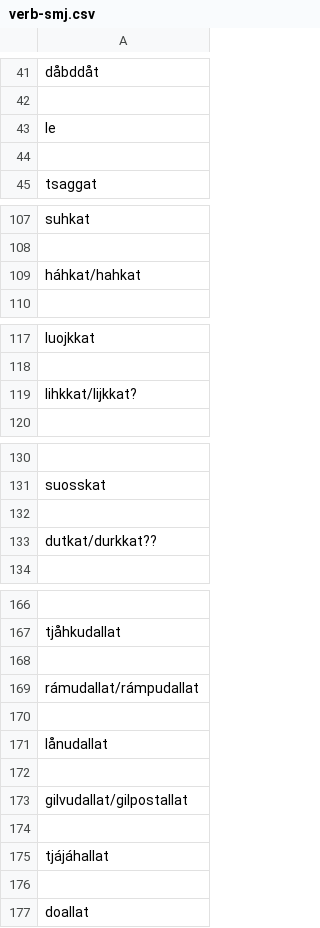
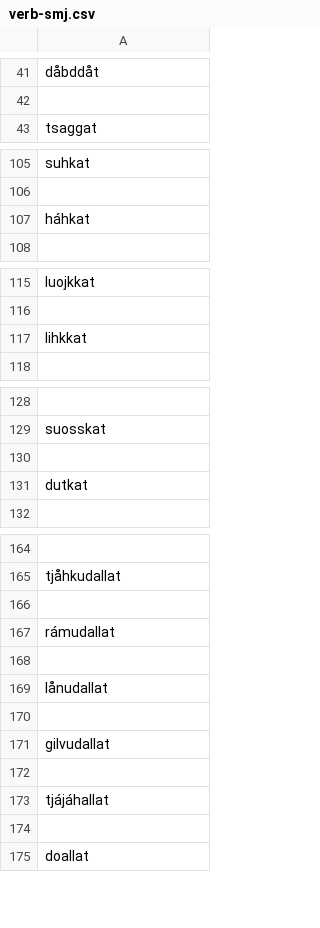
Before and after one commit to giellalt/dict-sme-smj, a CSV file: scripts/conversiondata/verb-smj.csv, drawn as a sheet; only a part is shown, gaps mark what is left out.

```diff
--- a/scripts/conversiondata/verb-smj.csv
+++ b/scripts/conversiondata/verb-smj.csv
@@ -42,4 +42,2 @@ dåbddåt
 
-le
-
 tsaggat
@@ -108,3 +106,3 @@ suhkat
 
-háhkat/hahkat
+háhkat
 
@@ -118,3 +116,3 @@ luojkkat
 
-lihkkat/lijkkat?
+lihkkat
 
@@ -132,3 +130,3 @@ suosskat
 
-dutkat/durkkat??
+dutkat
 
@@ -168,3 +166,3 @@ tjåhkudallat
 
-rámudallat/rámpudallat
+rámudallat
 
@@ -172,3 +170,3 @@ lånudallat
 
-gilvudallat/gilpostallat
+gilvudallat
 
```
Also changed, not shown: scripts/conversiondata/verb-sme.csv.
